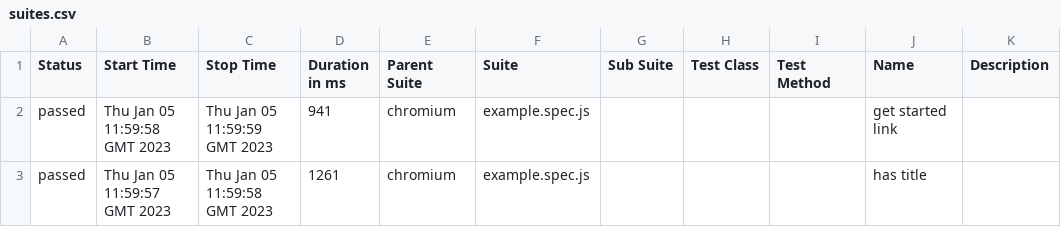
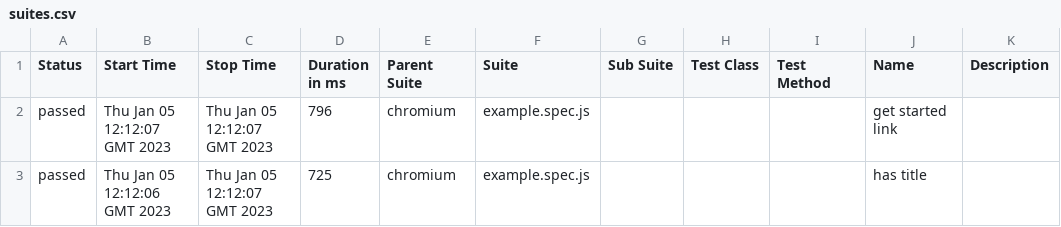
Before and after one commit to PierreSwtich/Playwright_Allure_Report_Guide, a CSV file: data/suites.csv, drawn as a sheet.

```diff
--- a/data/suites.csv
+++ b/data/suites.csv
@@ -1,3 +1,3 @@
 "Status","Start Time","Stop Time","Duration in ms","Parent Suite","Suite","Sub Suite","Test Class","Test Method","Name","Description"
-"passed","Thu Jan 05 11:59:58 GMT 2023","Thu Jan 05 11:59:59 GMT 2023","941","chromium","example.spec.js","","","","get started link",""
-"passed","Thu Jan 05 11:59:57 GMT 2023","Thu Jan 05 11:59:58 GMT 2023","1261","chromium","example.spec.js","","","","has title",""
+"passed","Thu Jan 05 12:12:07 GMT 2023","Thu Jan 05 12:12:07 GMT 2023","796","chromium","example.spec.js","","","","get started link",""
+"passed","Thu Jan 05 12:12:06 GMT 2023","Thu Jan 05 12:12:07 GMT 2023","725","chromium","example.spec.js","","","","has title",""
```
Also changed, not shown: 17 other files.
